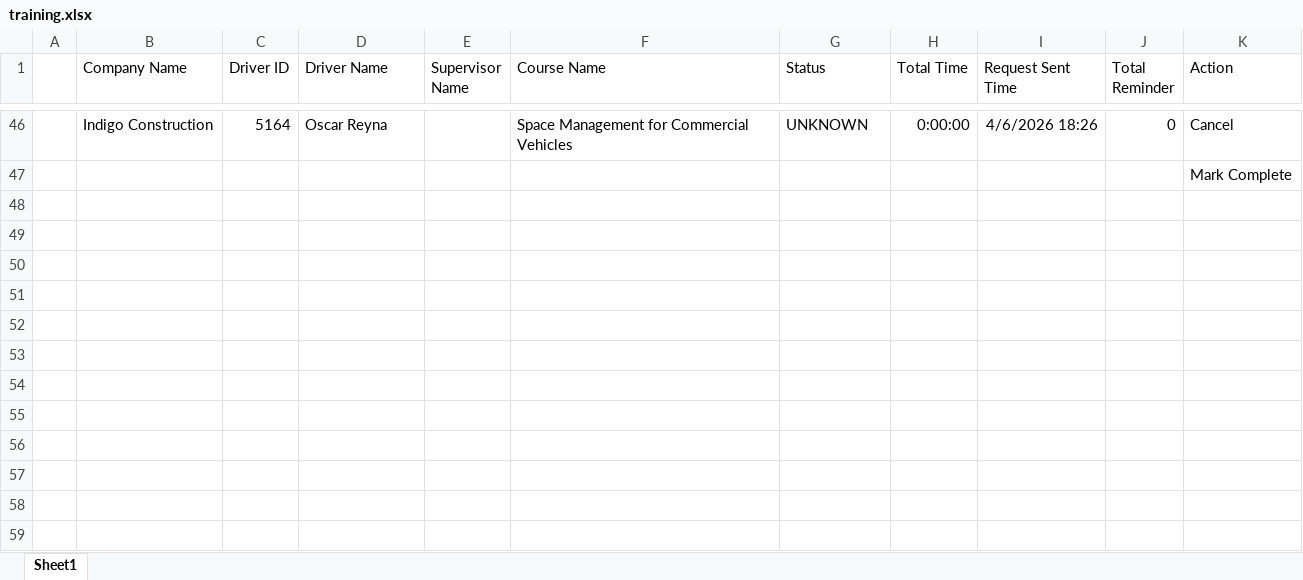
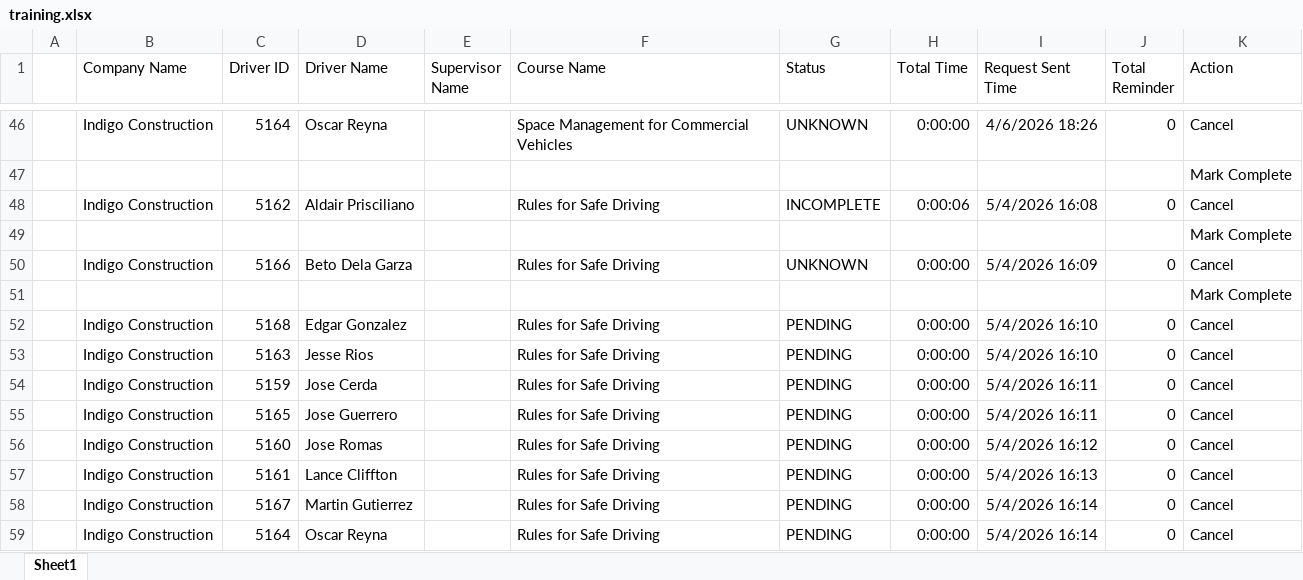
Before and after one commit to jmullins-DEN/Indigo-Construction, an Excel workbook: training.xlsx, sheet Sheet1, drawn as a sheet; only a part is shown, gaps mark what is left out; values as stored, in another font and other column widths than the file's, no borders; the diff names each change by its address in the sheet, - before the commit and + after, or states it on an @@ line.

```diff
--- a/training.xlsx (sheet Sheet1)
+++ b/training.xlsx (sheet Sheet1)
+row 48:  | Indigo Construction | 5162 | Aldair Prisciliano |  | Rules for Safe Driving | INCOMPLETE | 0:00:06 | 5/4/2026 16:08 | 0 | Cancel
+row 49:  |  |  |  |  |  |  |  |  |  | Mark Complete
+row 50:  | Indigo Construction | 5166 | Beto Dela Garza |  | Rules for Safe Driving | UNKNOWN | 0:00:00 | 5/4/2026 16:09 | 0 | Cancel
+row 51:  |  |  |  |  |  |  |  |  |  | Mark Complete
+row 52:  | Indigo Construction | 5168 | Edgar Gonzalez |  | Rules for Safe Driving | PENDING | 0:00:00 | 5/4/2026 16:10 | 0 | Cancel
+row 53:  | Indigo Construction | 5163 | Jesse Rios |  | Rules for Safe Driving | PENDING | 0:00:00 | 5/4/2026 16:10 | 0 | Cancel
+row 54:  | Indigo Construction | 5159 | Jose Cerda |  | Rules for Safe Driving | PENDING | 0:00:00 | 5/4/2026 16:11 | 0 | Cancel
+row 55:  | Indigo Construction | 5165 | Jose Guerrero |  | Rules for Safe Driving | PENDING | 0:00:00 | 5/4/2026 16:11 | 0 | Cancel
+row 56:  | Indigo Construction | 5160 | Jose Romas |  | Rules for Safe Driving | PENDING | 0:00:00 | 5/4/2026 16:12 | 0 | Cancel
+row 57:  | Indigo Construction | 5161 | Lance Cliffton |  | Rules for Safe Driving | PENDING | 0:00:00 | 5/4/2026 16:13 | 0 | Cancel
+row 58:  | Indigo Construction | 5167 | Martin Gutierrez |  | Rules for Safe Driving | PENDING | 0:00:00 | 5/4/2026 16:14 | 0 | Cancel
+row 59:  | Indigo Construction | 5164 | Oscar Reyna |  | Rules for Safe Driving | PENDING | 0:00:00 | 5/4/2026 16:14 | 0 | Cancel
```
Also changed, not shown: camera_events.xlsx.
